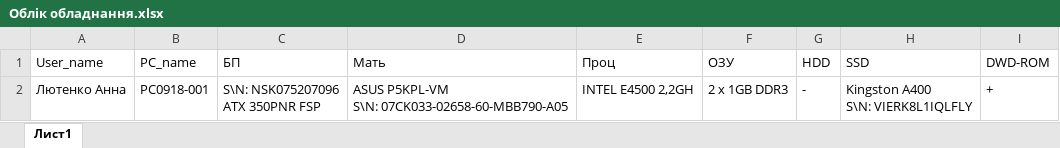
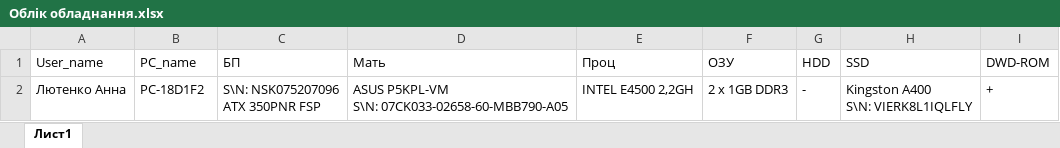
Before and after one commit to Andriyash/DT_MHP, an Excel workbook: Облік обладнання.xlsx, sheet Лист1, drawn as a sheet; values as stored, in another font and other column widths than the file's, no borders; table styles not drawn; the diff names each change by its address in the sheet, - before the commit and + after, or states it on an @@ line.

Commit message:
PC-name
змінив назву пк

```diff
--- a/Облік обладнання.xlsx (sheet Лист1)
+++ b/Облік обладнання.xlsx (sheet Лист1)
-B2 (PC_name): PC0918-001
+B2 (PC_name): PC-18D1F2
```
